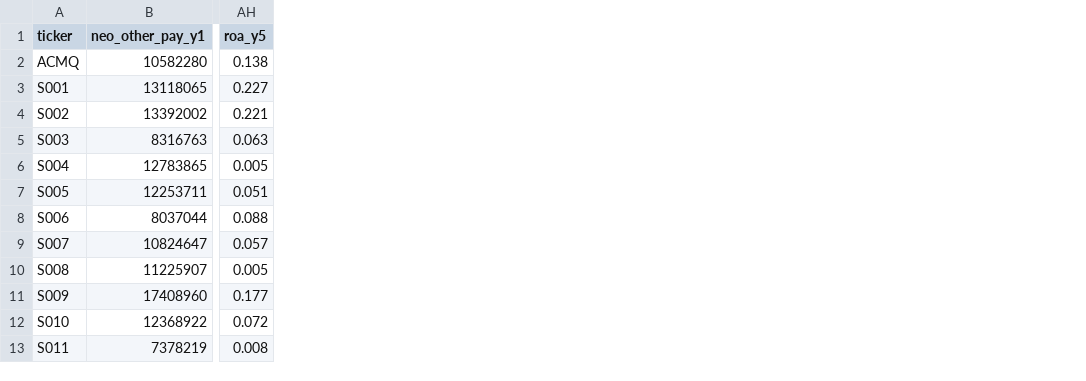
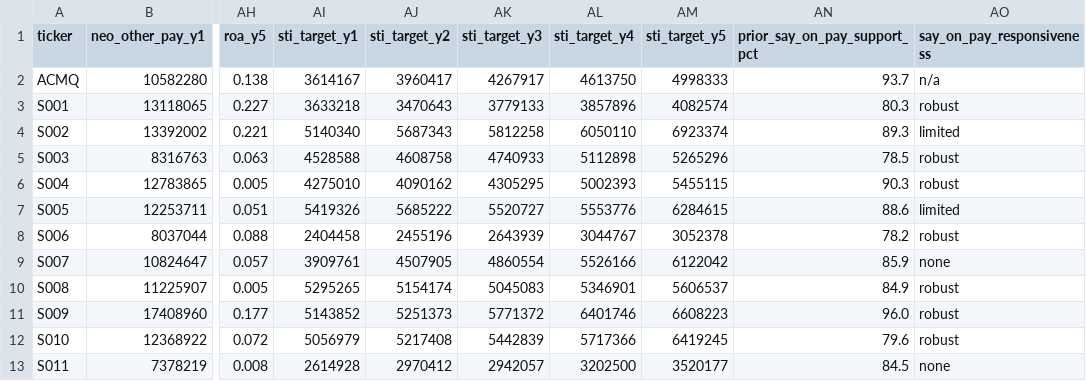
Before and after one commit to skrodzkai/agentic-peopleos, a CSV file: foundation/data/acme/gl_financials.csv, drawn as a sheet; only a part is shown, gaps mark what is left out; the diff names each change by its address in the sheet, - before the commit and + after, or states it on an @@ line.

Commit message:
glass-lewis: 2026 scorecard refinements (STI vs target, say-on-pay responsiveness)
Two fidelity refinements to the illustrative Glass Lewis 2026 pay-for-performance
scorecard, both preserving the committed teaching case (composite 70.3 / GL Low
vs ISS Medium -> ISS-ONLY FLAG, byte-identical):

- the STI test now ranks payout AS A % OF TARGET (payout / target, size-neutral),
  matching GL's public description; ranked within the peer pool as a labeled
  illustrative proxy for GL's broader-market benchmarking. New sti_target columns.
- say-on-pay RESPONSIVENESS is modeled as a disclosed GL policy but kept as a
  RECOMMENDATION-level factor, SEPARATE from the quantitative P4P composite
  (reported beside the score, never subtracted from it).

Honesty: the per-test score band is disclosed as one uniform illustrative table
(GL does not publish per-test cutoffs) and the 3-yr financial-growth window (vs
GL's 5-yr) is surfaced on the dashboard; advisory wording softened.

Data discipline: the new gl_financials columns are drawn from an independent rng
stream so every pre-existing column stays byte-identical.

```diff
--- a/foundation/data/acme/gl_financials.csv
+++ b/foundation/data/acme/gl_financials.csv
+column AI (sti_target_y1), rows 2-13: 3614167 | 3633218 | 5140340 | 4528588 | 4275010 | 5419326 | 2404458 | 3909761 | 5295265 | 5143852 | 5056979 | 2614928
+column AJ (sti_target_y2), rows 2-13: 3960417 | 3470643 | 5687343 | 4608758 | 4090162 | 5685222 | 2455196 | 4507905 | 5154174 | 5251373 | 5217408 | 2970412
+column AK (sti_target_y3), rows 2-13: 4267917 | 3779133 | 5812258 | 4740933 | 4305295 | 5520727 | 2643939 | 4860554 | 5045083 | 5771372 | 5442839 | 2942057
+column AL (sti_target_y4), rows 2-13: 4613750 | 3857896 | 6050110 | 5112898 | 5002393 | 5553776 | 3044767 | 5526166 | 5346901 | 6401746 | 5717366 | 3202500
+column AM (sti_target_y5), rows 2-13: 4998333 | 4082574 | 6923374 | 5265296 | 5455115 | 6284615 | 3052378 | 6122042 | 5606537 | 6608223 | 6419245 | 3520177
+column AN (prior_say_on_pay_support_pct), rows 2-13: 93.7 | 80.3 | 89.3 | 78.5 | 90.3 | 88.6 | 78.2 | 85.9 | 84.9 | 96.0 | 79.6 | 84.5
+column AO (say_on_pay_responsiveness), rows 2-13: n/a | robust | limited | robust | robust | limited | robust | none | robust | robust | robust | none
```
Also changed, not shown: 14 other files.
